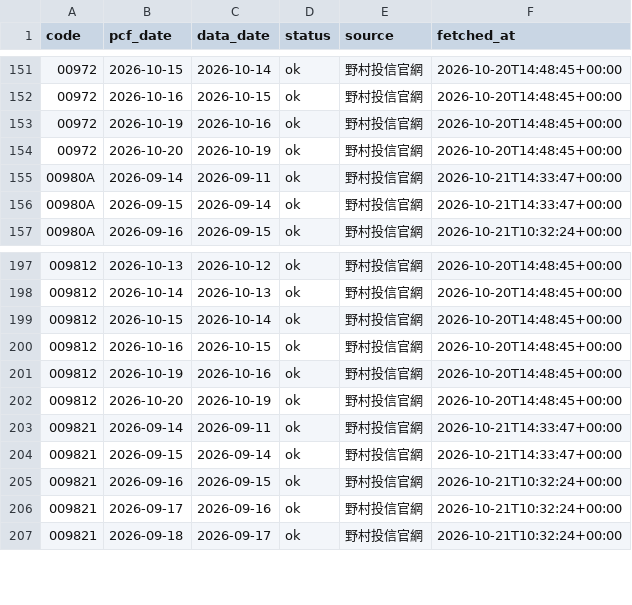
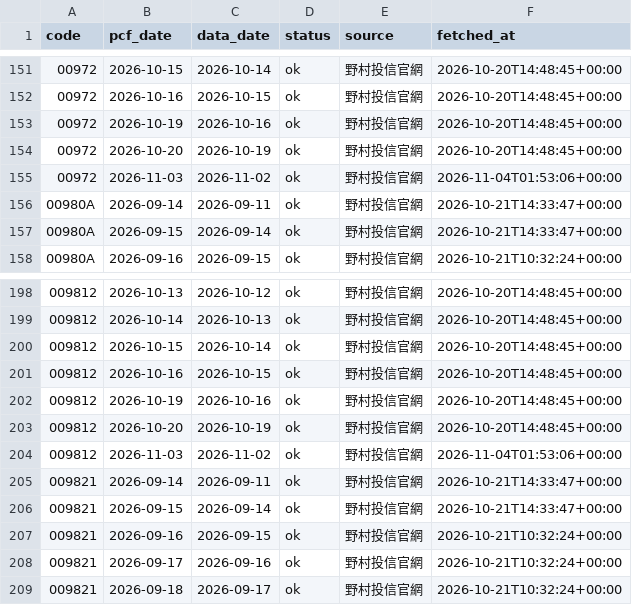
Before and after one commit to breezeflow-tw/breezeflow-data, a CSV file: data/history/fund_backfill.csv, drawn as a sheet; only a part is shown, gaps mark what is left out; the diff names each change by its address in the sheet, - before the commit and + after, or states it on an @@ line.

```diff
--- a/data/history/fund_backfill.csv
+++ b/data/history/fund_backfill.csv
+row 155: 00972 | 2026-11-03 | 2026-11-02 | ok | 野村投信官網 | 2026-11-04T01:53:06+00:00
+row 204: 009812 | 2026-11-03 | 2026-11-02 | ok | 野村投信官網 | 2026-11-04T01:53:06+00:00
```
Also changed, not shown: data/history/dividend.csv, data/history/fund_daily/2026-11-02.csv, 13 other files.
